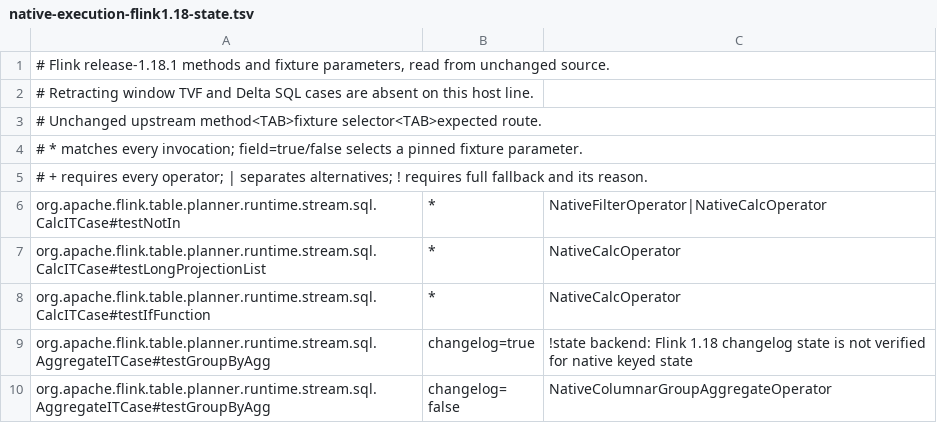
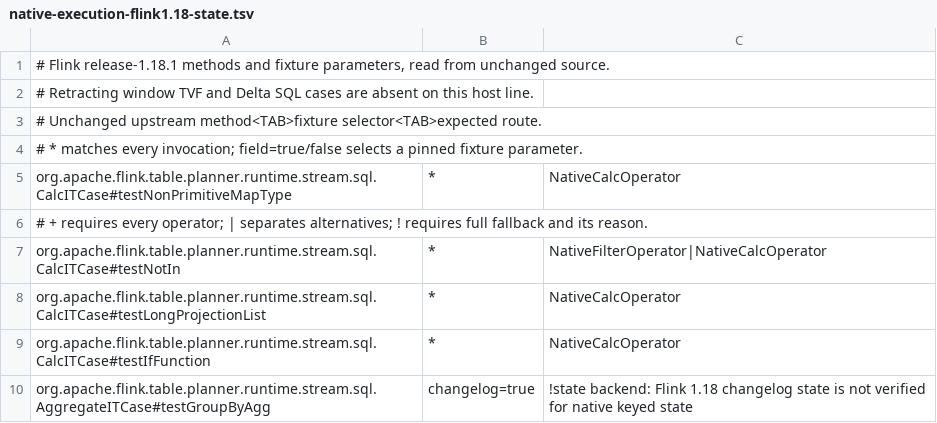
Before and after one commit to Flanderzz/StreamFusion, a TSV file: dev/flink-suite/agent/src/main/resources/native-execution-flink1.18-state.tsv, drawn as a sheet; only a part is shown; the shorter side is filled out with more unchanged rows.

Commit message:
Route verified collection signatures to native Arrow kernels
Wire represented STRING arrays, general sorting, SPLIT, MAP and ROW constructors, inline objects and container casts through the shared native kernels. Retain the existing short-array sort fast paths and the guarded JVM route for fallible operands, shared object updates and unverified representation boundaries.

Mirror released MAP input-field snapshots before calls, but retain caches on computed map values. Keep SPLIT materialization and cache-sensitive original-input readers in one generated Calc when Java aliases can affect results. Runtime-source checks require empty JVM descriptors and consumed native work; the Flink 1.18 sweep passes 307 cases with 58 capability skips. Add unchanged upstream MAP construction work contracts and keep coverage documentation current. Refs #505.

```diff
--- a/dev/flink-suite/agent/src/main/resources/native-execution-flink1.18-state.tsv
+++ b/dev/flink-suite/agent/src/main/resources/native-execution-flink1.18-state.tsv
@@ -4,2 +4,3 @@
 # * matches every invocation; field=true/false selects a pinned fixture parameter.
+org.apache.flink.table.planner.runtime.stream.sql.CalcITCase#testNonPrimitiveMapType	*	NativeCalcOperator
 # + requires every operator; | separates alternatives; ! requires full fallback and its reason.
```
Also changed, not shown: dev/flink-suite/agent/src/main/resources/native-execution-flink1.18.tsv, dev/flink-suite/agent/src/main/resources/native-execution.tsv, 13 other files.
